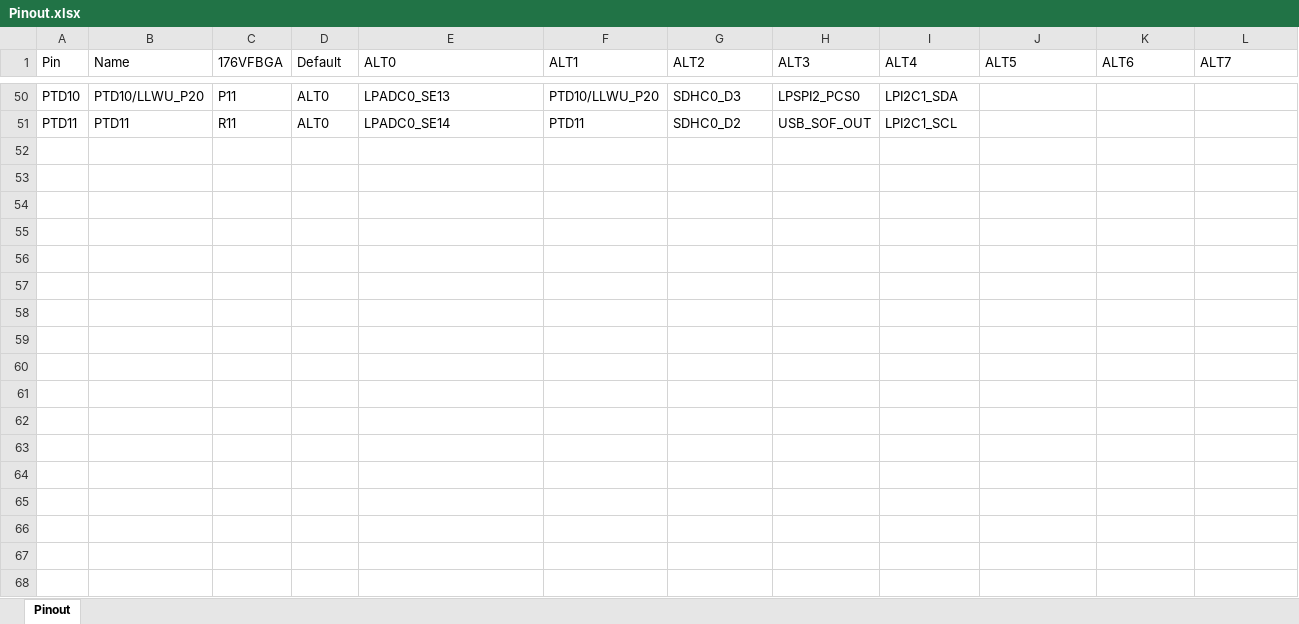
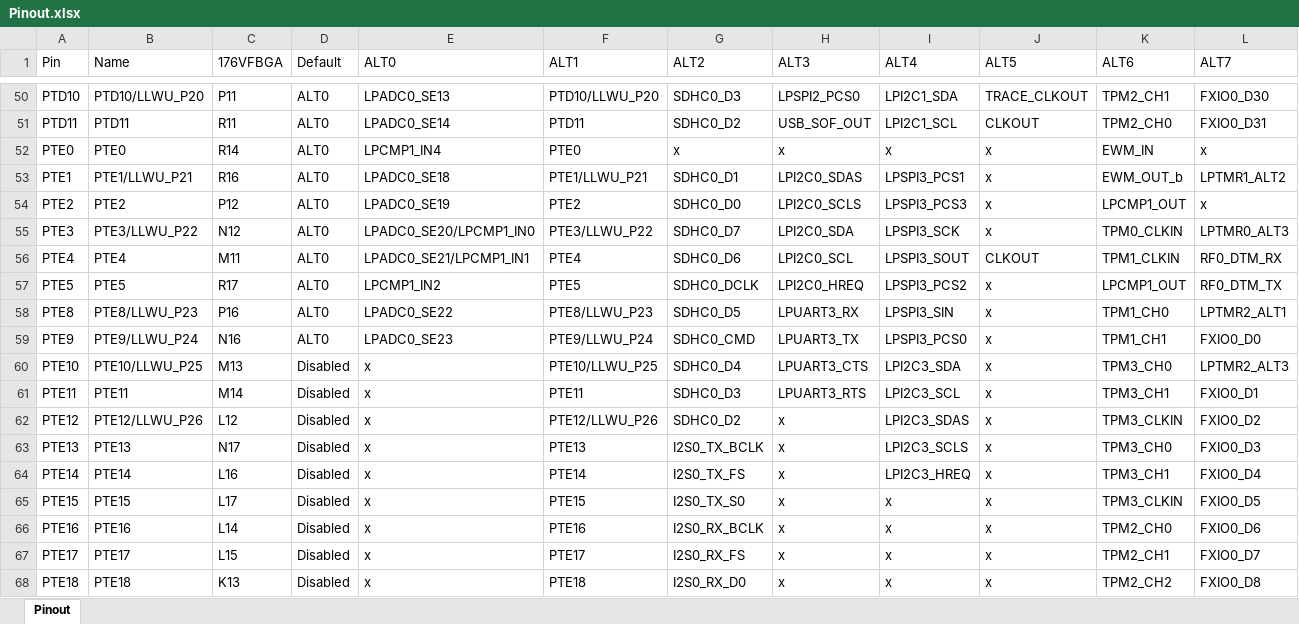
Before and after one commit to rv32m1-rust/rv32m1_ri5cy-hal, an Excel workbook: Pinout.xlsx, sheet Pinout, drawn as a sheet; only a part is shown, gaps mark what is left out; values as stored, in another font and other column widths than the file's, no borders; the diff covers the shown part only; the diff names each change by its address in the sheet, - before the commit and + after, or states it on an @@ line.

Commit message:
Pinout summary

```diff
--- a/Pinout.xlsx (sheet Pinout)
+++ b/Pinout.xlsx (sheet Pinout)
-J50 (ALT5): (empty)
+J50 (ALT5): TRACE_CLKOUT
-K50 (ALT6): (empty)
+K50 (ALT6): TPM2_CH1
-L50 (ALT7): (empty)
+L50 (ALT7): FXIO0_D30
-J51 (ALT5): (empty)
+J51 (ALT5): CLKOUT
-K51 (ALT6): (empty)
+K51 (ALT6): TPM2_CH0
-L51 (ALT7): (empty)
+L51 (ALT7): FXIO0_D31
+row 52: PTE0 | PTE0 | R14 | ALT0 | LPCMP1_IN4 | PTE0 | x | x | x | x | EWM_IN | x
+row 53: PTE1 | PTE1/LLWU_P21 | R16 | ALT0 | LPADC0_SE18 | PTE1/LLWU_P21 | SDHC0_D1 | LPI2C0_SDAS | LPSPI3_PCS1 | x | EWM_OUT_b | LPTMR1_ALT2
+row 54: PTE2 | PTE2 | P12 | ALT0 | LPADC0_SE19 | PTE2 | SDHC0_D0 | LPI2C0_SCLS | LPSPI3_PCS3 | x | LPCMP1_OUT | x
+row 55: PTE3 | PTE3/LLWU_P22 | N12 | ALT0 | LPADC0_SE20/LPCMP1_IN0 | PTE3/LLWU_P22 | SDHC0_D7 | LPI2C0_SDA | LPSPI3_SCK | x | TPM0_CLKIN | LPTMR0_ALT3
+row 56: PTE4 | PTE4 | M11 | ALT0 | LPADC0_SE21/LPCMP1_IN1 | PTE4 | SDHC0_D6 | LPI2C0_SCL | LPSPI3_SOUT | CLKOUT | TPM1_CLKIN | RF0_DTM_RX
+row 57: PTE5 | PTE5 | R17 | ALT0 | LPCMP1_IN2 | PTE5 | SDHC0_DCLK | LPI2C0_HREQ | LPSPI3_PCS2 | x | LPCMP1_OUT | RF0_DTM_TX
+row 58: PTE8 | PTE8/LLWU_P23 | P16 | ALT0 | LPADC0_SE22 | PTE8/LLWU_P23 | SDHC0_D5 | LPUART3_RX | LPSPI3_SIN | x | TPM1_CH0 | LPTMR2_ALT1
+row 59: PTE9 | PTE9/LLWU_P24 | N16 | ALT0 | LPADC0_SE23 | PTE9/LLWU_P24 | SDHC0_CMD | LPUART3_TX | LPSPI3_PCS0 | x | TPM1_CH1 | FXIO0_D0
+row 60: PTE10 | PTE10/LLWU_P25 | M13 | Disabled | x | PTE10/LLWU_P25 | SDHC0_D4 | LPUART3_CTS | LPI2C3_SDA | x | TPM3_CH0 | LPTMR2_ALT3
+row 61: PTE11 | PTE11 | M14 | Disabled | x | PTE11 | SDHC0_D3 | LPUART3_RTS | LPI2C3_SCL | x | TPM3_CH1 | FXIO0_D1
+row 62: PTE12 | PTE12/LLWU_P26 | L12 | Disabled | x | PTE12/LLWU_P26 | SDHC0_D2 | x | LPI2C3_SDAS | x | TPM3_CLKIN | FXIO0_D2
+row 63: PTE13 | PTE13 | N17 | Disabled | x | PTE13 | I2S0_TX_BCLK | x | LPI2C3_SCLS | x | TPM3_CH0 | FXIO0_D3
+row 64: PTE14 | PTE14 | L16 | Disabled | x | PTE14 | I2S0_TX_FS | x | LPI2C3_HREQ | x | TPM3_CH1 | FXIO0_D4
+row 65: PTE15 | PTE15 | L17 | Disabled | x | PTE15 | I2S0_TX_S0 | x | x | x | TPM3_CLKIN | FXIO0_D5
+row 66: PTE16 | PTE16 | L14 | Disabled | x | PTE16 | I2S0_RX_BCLK | x | x | x | TPM2_CH0 | FXIO0_D6
+row 67: PTE17 | PTE17 | L15 | Disabled | x | PTE17 | I2S0_RX_FS | x | x | x | TPM2_CH1 | FXIO0_D7
+row 68: PTE18 | PTE18 | K13 | Disabled | x | PTE18 | I2S0_RX_D0 | x | x | x | TPM2_CH2 | FXIO0_D8
```
Also changed, not shown: 33 added rows and 42 edited cells elsewhere in this sheet, 1 other file.
